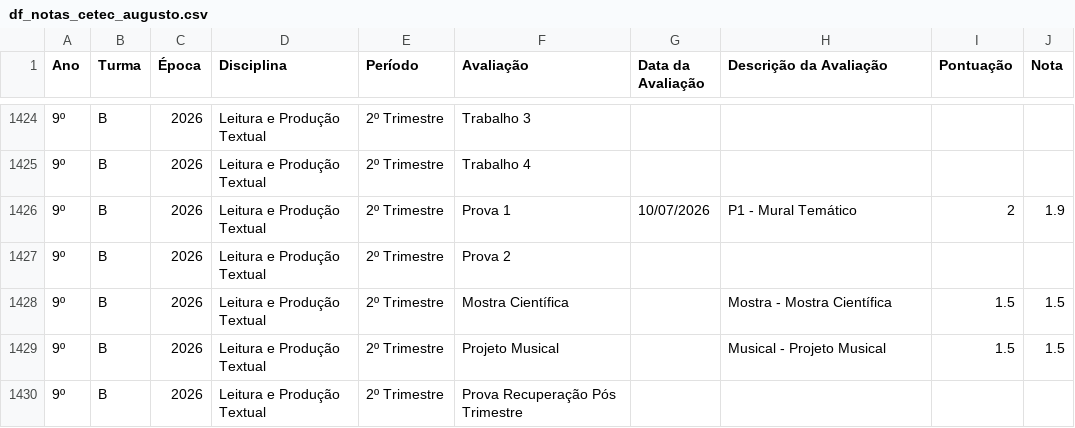
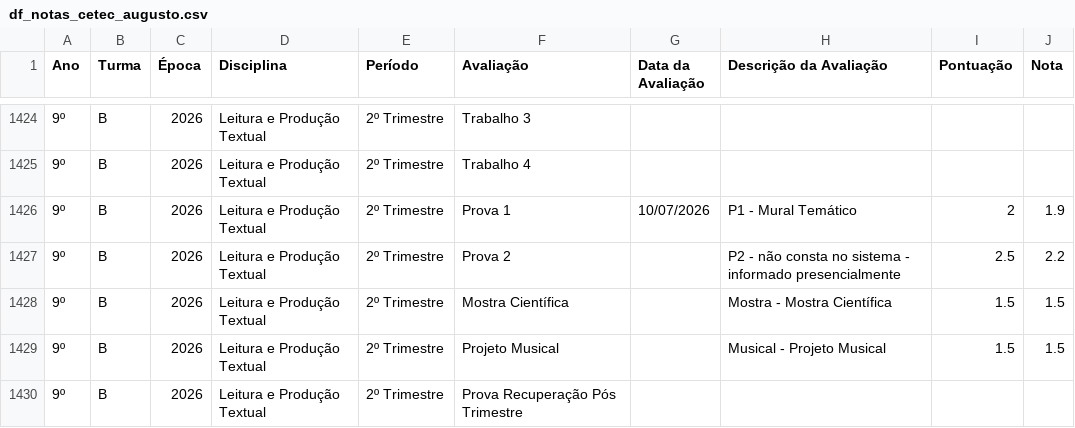
Before and after one commit to mauriciopassos/notas_cetec_augusto, a CSV file: src/df_notas_cetec_augusto.csv, drawn as a sheet; only a part is shown, gaps mark what is left out; the diff names each change by its address in the sheet, - before the commit and + after, or states it on an @@ line.

Commit message:
upload new csv data - descriptive report and grades for 2nd Tri

```diff
--- a/src/df_notas_cetec_augusto.csv
+++ b/src/df_notas_cetec_augusto.csv
-H1427 (Descrição da Avaliação): (empty)
+H1427 (Descrição da Avaliação): P2 - não consta no sistema - informado presencialmente
-I1427 (Pontuação): (empty)
+I1427 (Pontuação): 2.5
-J1427 (Nota): (empty)
+J1427 (Nota): 2.2
```
Also changed, not shown: 1 other file.
